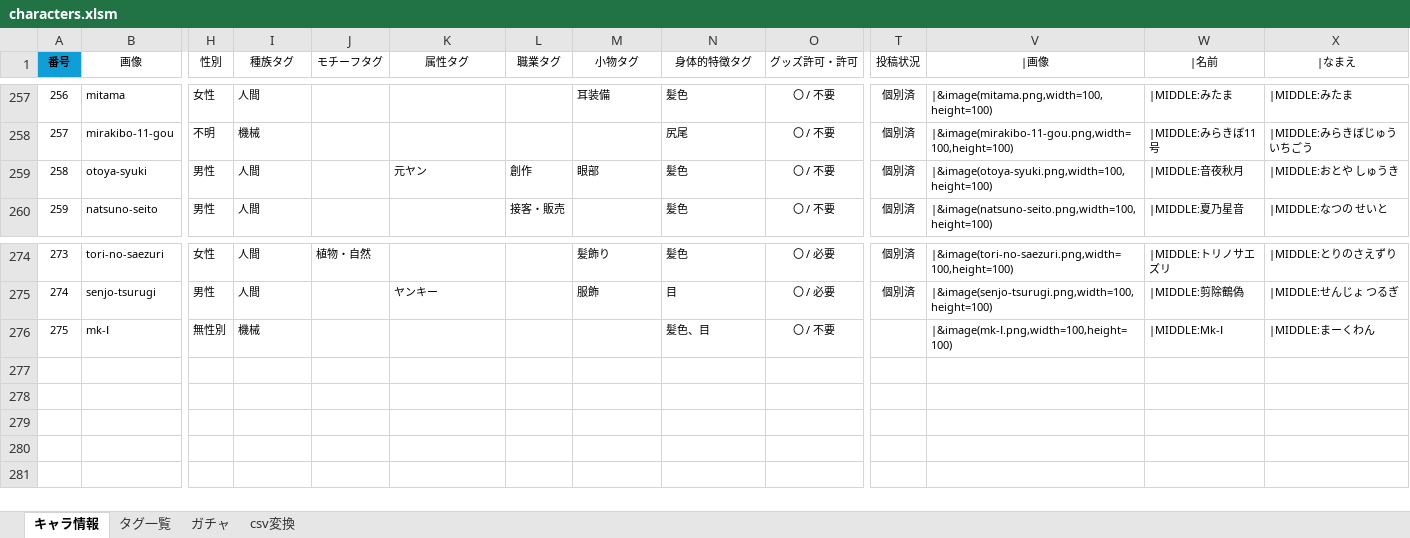
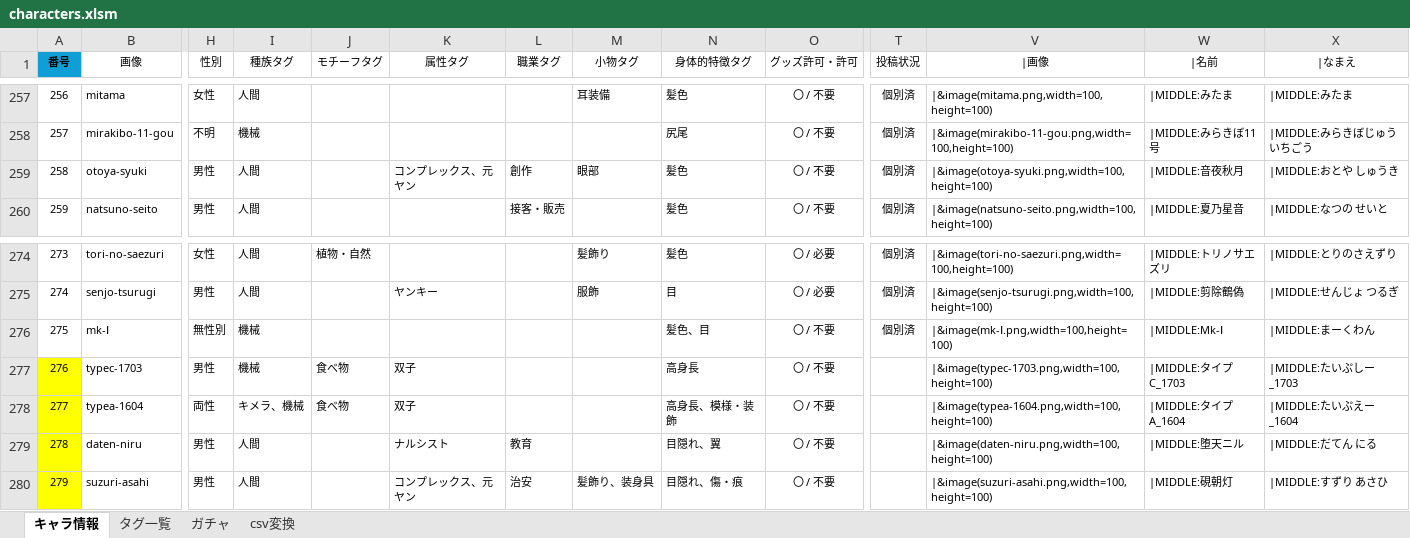
Before and after one commit to nyaruru-02/UTAU-Character-Icon-Library, an Excel workbook: data/characters.xlsm, sheet キャラ情報, drawn as a sheet; only a part is shown, gaps mark what is left out; values as stored, in another font and other column widths than the file's, no borders; conditional formats and table styles not drawn; rows hold the shown columns only; the diff names each change by its address in the sheet, - before the commit and + after, or states it on an @@ line.

```diff
--- a/data/characters.xlsm (sheet キャラ情報)
+++ b/data/characters.xlsm (sheet キャラ情報)
-K259 (属性タグ): 元ヤン
+K259 (属性タグ): コンプレックス、元ヤン
-T276 (投稿状況): (empty)
+T276 (投稿状況): 個別済
+row 277: 276 | typec-1703 | 男性 | 機械 | 食べ物 | 双子 |  |  | 高身長 | 〇 / 不要 |  | |&image(typec-1703.png,width=100,height=100) | |MIDDLE:タイプC_1703 | |MIDDLE:たいぷしー_1703
+row 278: 277 | typea-1604 | 両性 | キメラ、機械 | 食べ物 | 双子 |  |  | 高身長、模様・装飾 | 〇 / 不要 |  | |&image(typea-1604.png,width=100,height=100) | |MIDDLE:タイプA_1604 | |MIDDLE:たいぷえー_1604
+row 279: 278 | daten-niru | 男性 | 人間 |  | ナルシスト | 教育 |  | 目隠れ、翼 | 〇 / 不要 |  | |&image(daten-niru.png,width=100,height=100) | |MIDDLE:堕天ニル | |MIDDLE:だてん にる
+row 280: 279 | suzuri-asahi | 男性 | 人間 |  | コンプレックス、元ヤン | 治安 | 髪飾り、装身具 | 目隠れ、傷・痕 | 〇 / 不要 |  | |&image(suzuri-asahi.png,width=100,height=100) | |MIDDLE:硯朝灯 | |MIDDLE:すずり あさひ
```
Also changed, not shown: sheet csv変換, sheet ガチャ, sheet タグ一覧, hidden cells, 2 other files.
